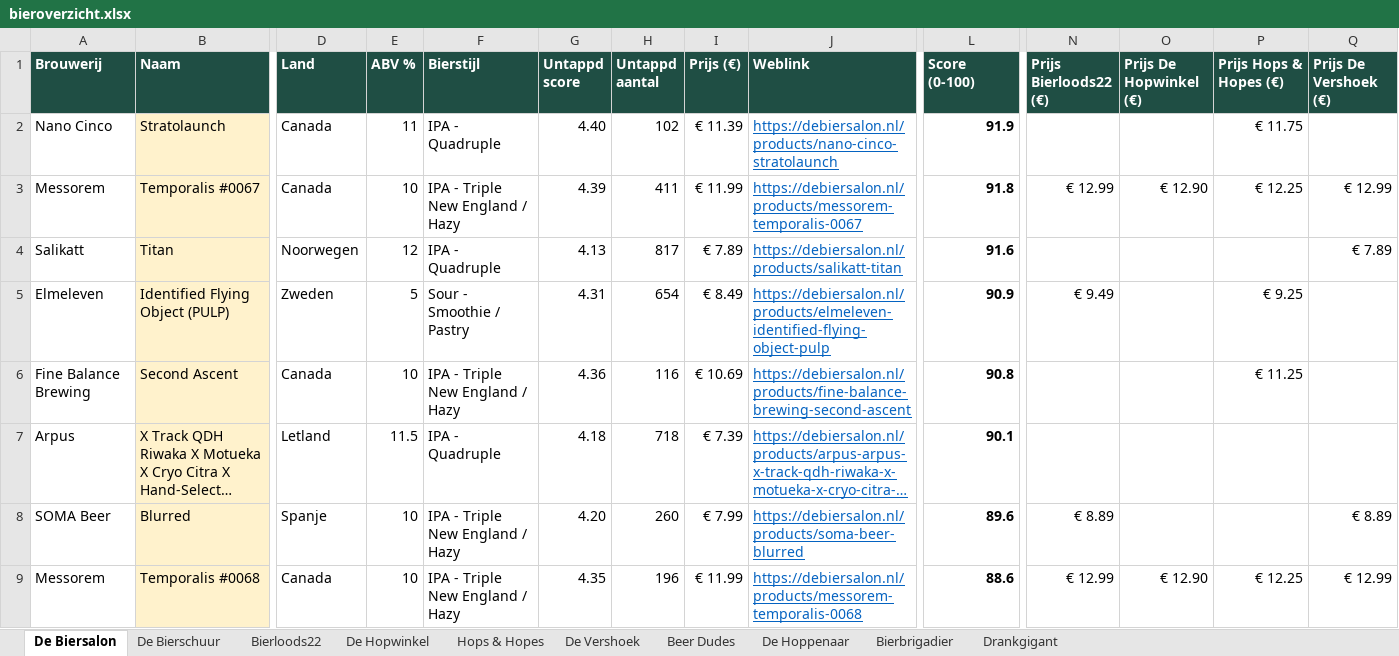
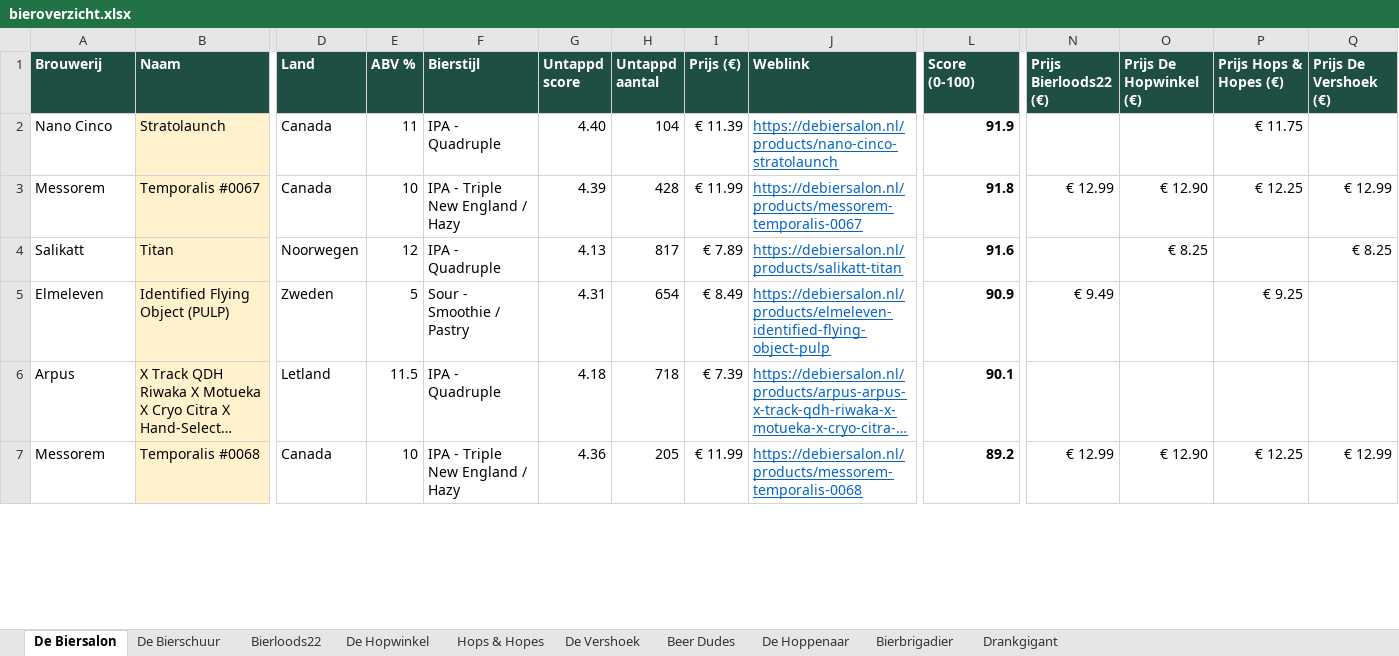
Before and after one commit to RdG-Bier/DeBierScraper, an Excel workbook: docs/bieroverzicht.xlsx, sheet De Biersalon, drawn as a sheet; only a part is shown, gaps mark what is left out; long unchanged cells end in …; values as stored, in another font and other column widths than the file's, no borders; conditional formats not drawn; removed rows and columns are numbered as before the commit, all else as after; rows hold the shown columns only; the diff covers the shown part only; the diff names each change by its address in the sheet, - before the commit and + after, or states it on an @@ line.

```diff
--- a/docs/bieroverzicht.xlsx (sheet De Biersalon)
+++ b/docs/bieroverzicht.xlsx (sheet De Biersalon)
-H2 (Untappd aantal): 102
+H2 (Untappd aantal): 104
-H3 (Untappd aantal): 411
+H3 (Untappd aantal): 428
-O4 (Prijs De Hopwinkel (€)): (empty)
+O4 (Prijs De Hopwinkel (€)): € 8.25
-Q4 (Prijs De Vershoek (€)): € 7.89
+Q4 (Prijs De Vershoek (€)): € 8.25
-row 6: Fine Balance Brewing | Second Ascent | Canada | 10 | IPA - Triple New England / Hazy | 4.36 | 116 | € 10.69 | https://debiersalon.nl/products/fine-balance-brewing-second-ascent | 90.8 |  |  | € 11.25
-row 8: SOMA Beer | Blurred | Spanje | 10 | IPA - Triple New England / Hazy | 4.20 | 260 | € 7.99 | https://debiersalon.nl/products/soma-beer-blurred | 89.6 | € 8.89 |  |  | € 8.89
-G7 (Untappd score): 4.35
+G7 (Untappd score): 4.36
-H7 (Untappd aantal): 196
+H7 (Untappd aantal): 205
-L7 (Score (0-100)): 88.6
+L7 (Score (0-100)): 89.2
```
Also changed, not shown: 71 added rows, 74 removed rows and 78 edited cells elsewhere in this sheet, sheet Hops & Hopes, sheet Bierloods22, sheet Bierbrigadier, sheet De Vershoek, sheet De Hopwinkel, sheet De Hoppenaar, 3 more sheets, 36 other files.
